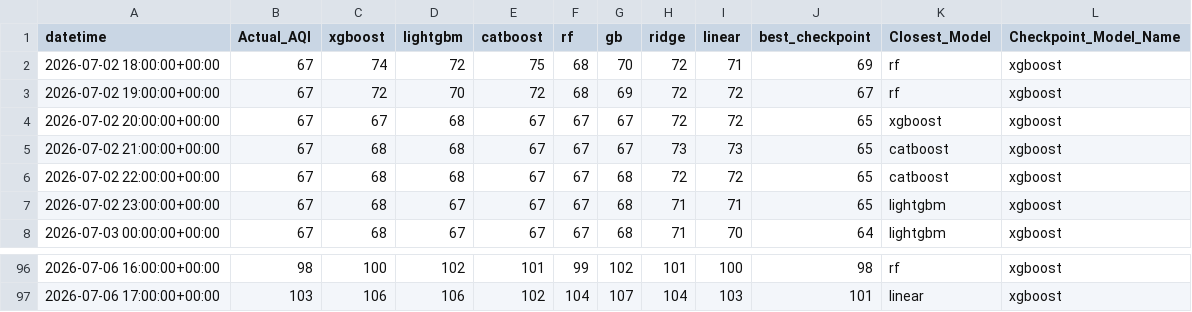
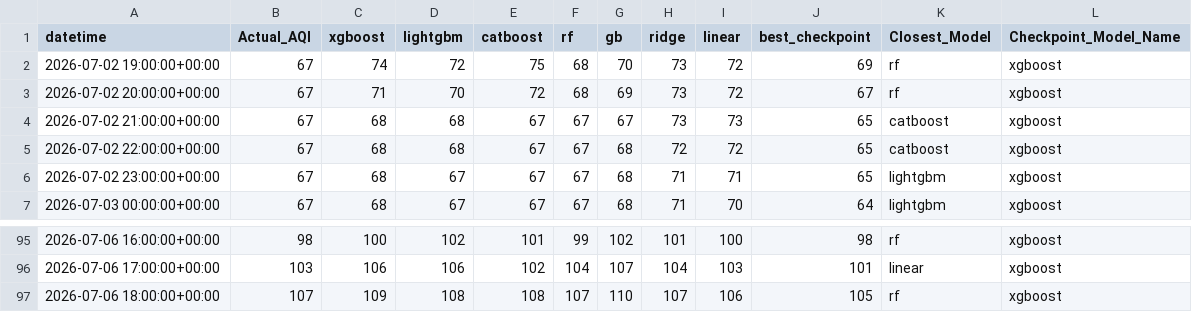
Before and after one commit to Yusra-Munawwar/AQI_Prediction, a CSV file: data/future_aqi_predictions.csv, drawn as a sheet; only a part is shown, gaps mark what is left out.

```diff
--- a/data/future_aqi_predictions.csv
+++ b/data/future_aqi_predictions.csv
@@ -1,5 +1,4 @@
 datetime,Actual_AQI,xgboost,lightgbm,catboost,rf,gb,ridge,linear,best_checkpoint,Closest_Model,Checkpoint_Model_Name
-2026-07-02 18:00:00+00:00,67,74,72,75,68,70,72,71,69,rf,xgboost
-2026-07-02 19:00:00+00:00,67,72,70,72,68,69,72,72,67,rf,xgboost
-2026-07-02 20:00:00+00:00,67,67,68,67,67,67,72,72,65,xgboost,xgboost
+2026-07-02 19:00:00+00:00,67,74,72,75,68,70,73,72,69,rf,xgboost
+2026-07-02 20:00:00+00:00,67,71,70,72,68,69,73,72,67,rf,xgboost
 2026-07-02 21:00:00+00:00,67,68,68,67,67,67,73,73,65,catboost,xgboost
@@ -97 +96,2 @@ datetime,Actual_AQI,xgboost,lightgbm,catboost,rf,gb,ridge,linear,best_checkpoint
 2026-07-06 17:00:00+00:00,103,106,106,102,104,107,104,103,101,linear,xgboost
+2026-07-06 18:00:00+00:00,107,109,108,108,107,110,107,106,105,rf,xgboost
```
Also changed, not shown: data/future_prediction_comparison.csv, 11 other files.
